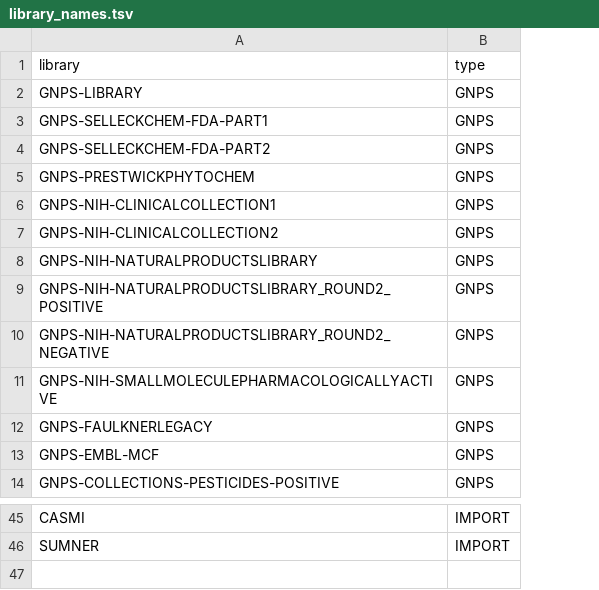
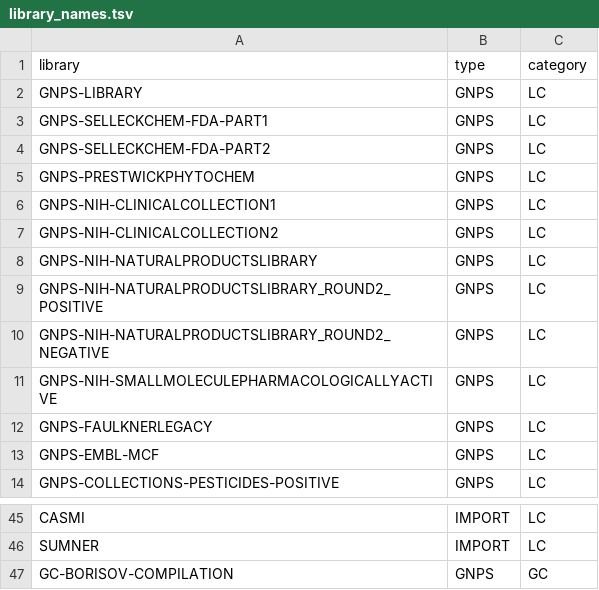
Before and after one commit to Wang-Bioinformatics-Lab/GNPS_ExternalStructureProxy, a TSV file: library_names.tsv, drawn as a sheet; only a part is shown, gaps mark what is left out; the diff names each change by its address in the sheet, - before the commit and + after, or states it on an @@ line.

Commit message:
updating library naming

```diff
--- a/library_names.tsv
+++ b/library_names.tsv
+column C (category), rows 2-14: all LC; rows 45-46: LC | LC
+row 47: GC-BORISOV-COMPILATION | GNPS | GC
```
